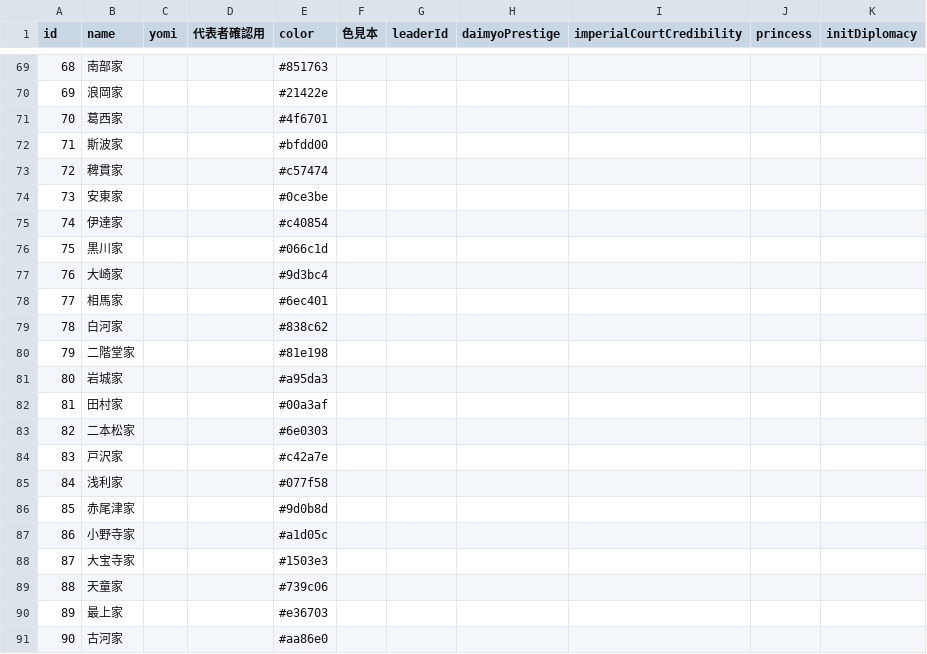
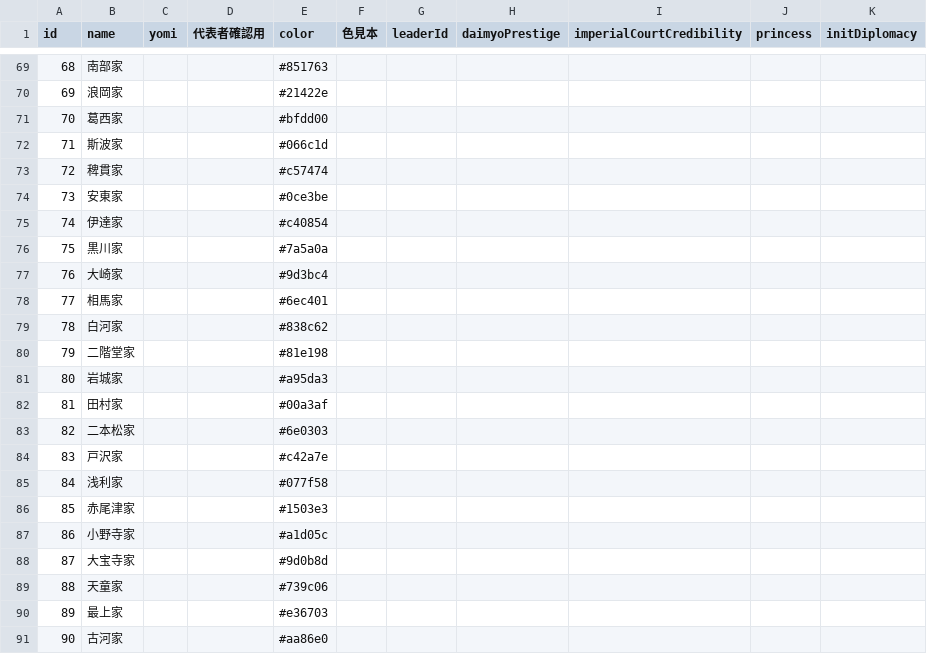
Before and after one commit to actrsys/sengoku-hadou, a CSV file: data/scenarios/1560_okehazama/clans.csv, drawn as a sheet; only a part is shown, gaps mark what is left out.

Commit message:
Add files via upload

```diff
--- a/data/scenarios/1560_okehazama/clans.csv
+++ b/data/scenarios/1560_okehazama/clans.csv
@@ -70,4 +70,4 @@ id,name,yomi,代表者確認用,color,色見本,leaderId,daimyoPrestige,imperial
 69,浪岡家,,,#21422e,,,,,,
-70,葛西家,,,#4f6701,,,,,,
-71,斯波家,,,#bfdd00,,,,,,
+70,葛西家,,,#bfdd00,,,,,,
+71,斯波家,,,#066c1d,,,,,,
 72,稗貫家,,,#c57474,,,,,,
@@ -75,3 +75,3 @@ id,name,yomi,代表者確認用,color,色見本,leaderId,daimyoPrestige,imperial
 74,伊達家,,,#c40854,,,,,,
-75,黒川家,,,#066c1d,,,,,,
+75,黒川家,,,#7a5a0a,,,,,,
 76,大崎家,,,#9d3bc4,,,,,,
@@ -85,5 +85,5 @@ id,name,yomi,代表者確認用,color,色見本,leaderId,daimyoPrestige,imperial
 84,浅利家,,,#077f58,,,,,,
-85,赤尾津家,,,#9d0b8d,,,,,,
+85,赤尾津家,,,#1503e3,,,,,,
 86,小野寺家,,,#a1d05c,,,,,,
-87,大宝寺家,,,#1503e3,,,,,,
+87,大宝寺家,,,#9d0b8d,,,,,,
 88,天童家,,,#739c06,,,,,,
```
